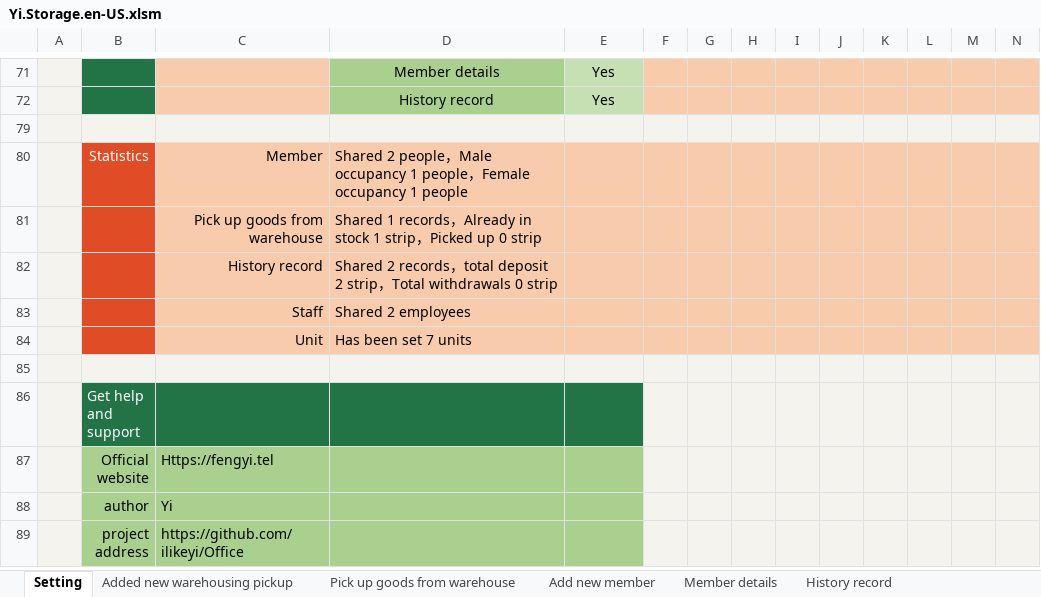
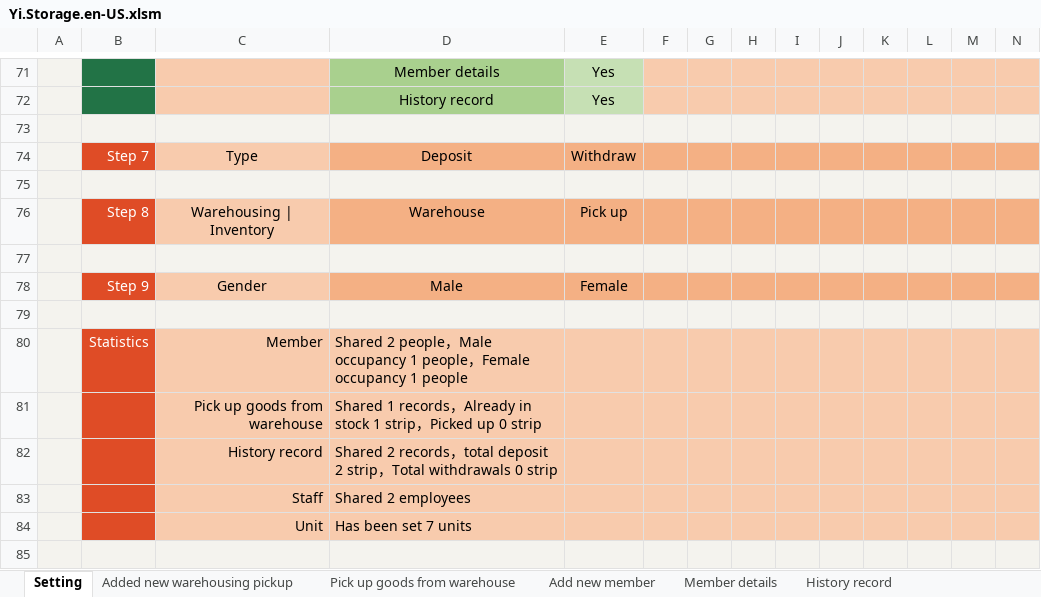
Before and after one commit to ilikeyi/Office, an Excel workbook: Download/Storage/Yi.Storage.en-US.xlsm, sheet Setting, drawn as a sheet; only a part is shown, gaps mark what is left out; the shorter side is filled out with more unchanged rows; values as stored, in another font and other column widths than the file's, no borders; charts and pictures and conditional formats and table styles not drawn; rows hold the shown columns only; the diff names each change by its address in the sheet, - before the commit and + after, or states it on an @@ line.

```diff
--- a/Download/Storage/Yi.Storage.en-US.xlsm (sheet Setting)
+++ b/Download/Storage/Yi.Storage.en-US.xlsm (sheet Setting)
@@ row 74 unhidden:  | Step 7 | Type | Deposit | Withdraw @@
+row 75: (empty)
@@ row 76 unhidden:  | Step 8 | Warehousing | Inventory | Warehouse | Pick up @@
+row 77: (empty)
@@ row 78 unhidden:  | Step 9 | Gender | Male | Female @@
+row 79: (empty)
```
Also changed, not shown: sheet Pick up goods from warehouse, sheet History record, sheet Member details, charts or pictures, Download/Storage/Yi.Storage.zh-CN.xlsm, Download/Storage/Yi.Storage.zh-TW.xlsm.
